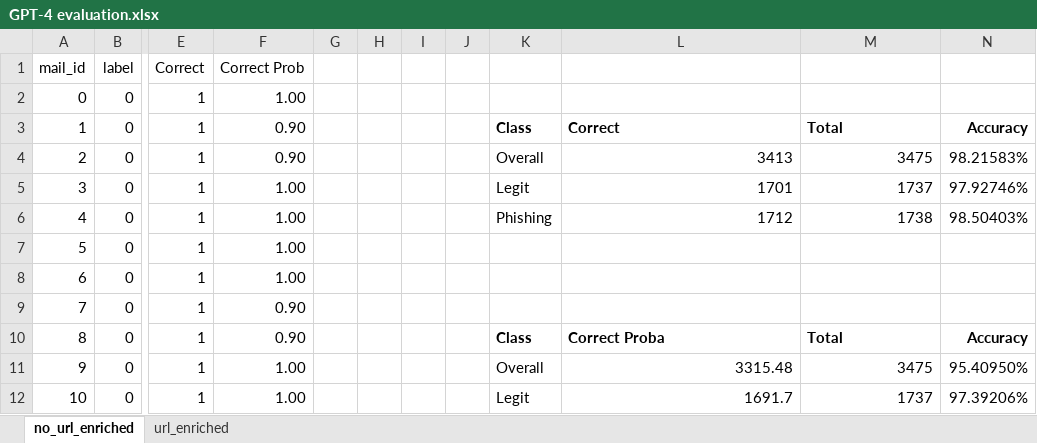
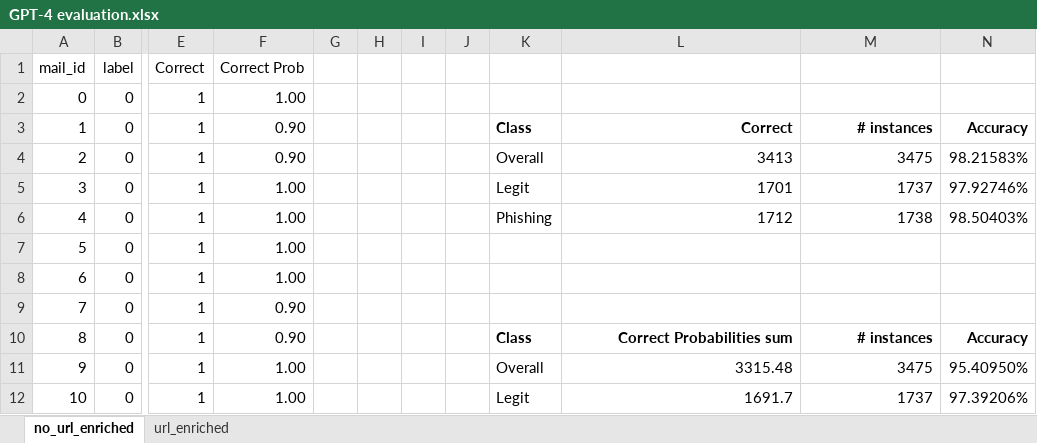
Before and after one commit to IVU-Laboratory/APOLLO, an Excel workbook: evaluation/results/GPT-4 evaluation.xlsx, sheet no_url_enriched, drawn as a sheet; only a part is shown, gaps mark what is left out; values as stored, in another font and other column widths than the file's, no borders; table styles not drawn; the diff names each change by its address in the sheet, - before the commit and + after, or states it on an @@ line.

Commit message:
Updated Datasets

```diff
--- a/evaluation/results/GPT-4 evaluation.xlsx (sheet no_url_enriched)
+++ b/evaluation/results/GPT-4 evaluation.xlsx (sheet no_url_enriched)
-L3:M3 alignment: left
+L3:M3 alignment: right
-M3: Total
+M3: # instances
-L10: Correct Proba
+L10: Correct Probabilities sum
-L10:M10 alignment: left
+L10:M10 alignment: right
-M10: Total
+M10: # instances
```
Also changed, not shown: 14 other files.
